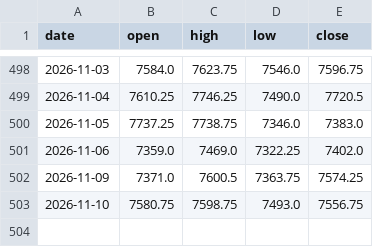
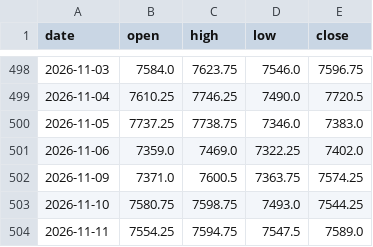
Before and after one commit to Allenvip1/G-F-U-T-2, a CSV file: data/price_es.csv, drawn as a sheet; only a part is shown, gaps mark what is left out.

```diff
--- a/data/price_es.csv
+++ b/data/price_es.csv
@@ -502,2 +502,3 @@ date,open,high,low,close
 2026-11-09,7371.0,7600.5,7363.75,7574.25
-2026-11-10,7580.75,7598.75,7493.0,7556.75
+2026-11-10,7580.75,7598.75,7493.0,7544.25
+2026-11-11,7554.25,7594.75,7547.5,7589.0
```
Also changed, not shown: data/price_nq.csv, data/vix.csv, 2 other files.
